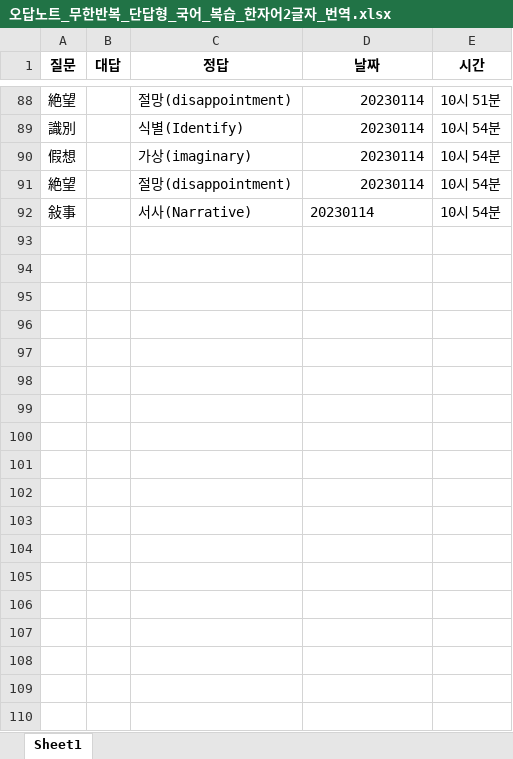
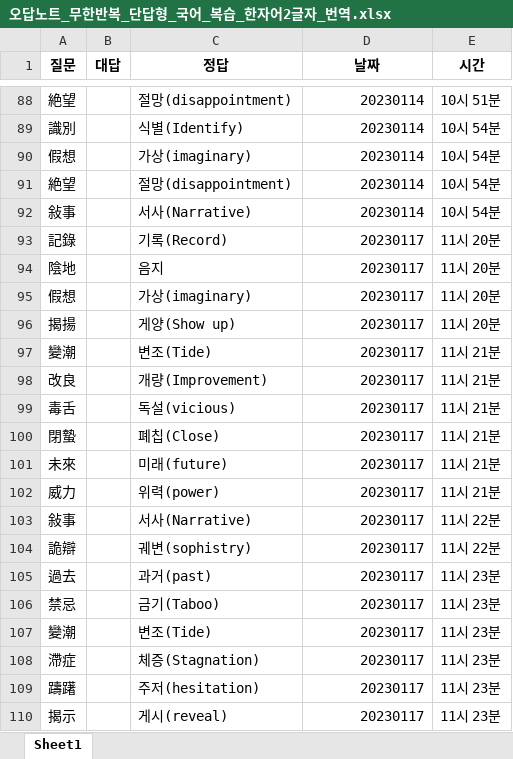
Before and after one commit to Choisignal/Private-Quizlet, an Excel workbook: 학습자료/단답형/오답노트/오답노트_무한반복_단답형_국어_복습_한자어2글자_번역.xlsx, sheet Sheet1, drawn as a sheet; only a part is shown, gaps mark what is left out; values as stored, in another font and other column widths than the file's, no borders; the diff covers the shown part only; the diff names each change by its address in the sheet, - before the commit and + after, or states it on an @@ line.

```diff
--- a/학습자료/단답형/오답노트/오답노트_무한반복_단답형_국어_복습_한자어2글자_번역.xlsx (sheet Sheet1)
+++ b/학습자료/단답형/오답노트/오답노트_무한반복_단답형_국어_복습_한자어2글자_번역.xlsx (sheet Sheet1)
-D92 alignment: left
+D92 alignment: right
+row 93: 記錄 |  | 기록(Record) | 20230117 | 11시 20분
+row 94: 陰地 |  | 음지 | 20230117 | 11시 20분
+row 95: 假想 |  | 가상(imaginary) | 20230117 | 11시 20분
+row 96: 揭揚 |  | 게양(Show up) | 20230117 | 11시 20분
+row 97: 變潮 |  | 변조(Tide) | 20230117 | 11시 21분
+row 98: 改良 |  | 개량(Improvement) | 20230117 | 11시 21분
+row 99: 毒舌 |  | 독설(vicious) | 20230117 | 11시 21분
+row 100: 閉蟄 |  | 폐칩(Close) | 20230117 | 11시 21분
+row 101: 未來 |  | 미래(future) | 20230117 | 11시 21분
+row 102: 威力 |  | 위력(power) | 20230117 | 11시 21분
+row 103: 敍事 |  | 서사(Narrative) | 20230117 | 11시 22분
+row 104: 詭辯 |  | 궤변(sophistry) | 20230117 | 11시 22분
+row 105: 過去 |  | 과거(past) | 20230117 | 11시 23분
+row 106: 禁忌 |  | 금기(Taboo) | 20230117 | 11시 23분
+row 107: 變潮 |  | 변조(Tide) | 20230117 | 11시 23분
+row 108: 滯症 |  | 체증(Stagnation) | 20230117 | 11시 23분
+row 109: 躊躇 |  | 주저(hesitation) | 20230117 | 11시 23분
+row 110: 揭示 |  | 게시(reveal) | 20230117 | 11시 23분
```
Also changed, not shown: 102 added rows elsewhere in this sheet, 학습자료/O X 퀴즈/국어_복습_한자어.xlsx, 학습자료/단답형/국어_복습_객관식_백업.xlsx, 14 other files.
